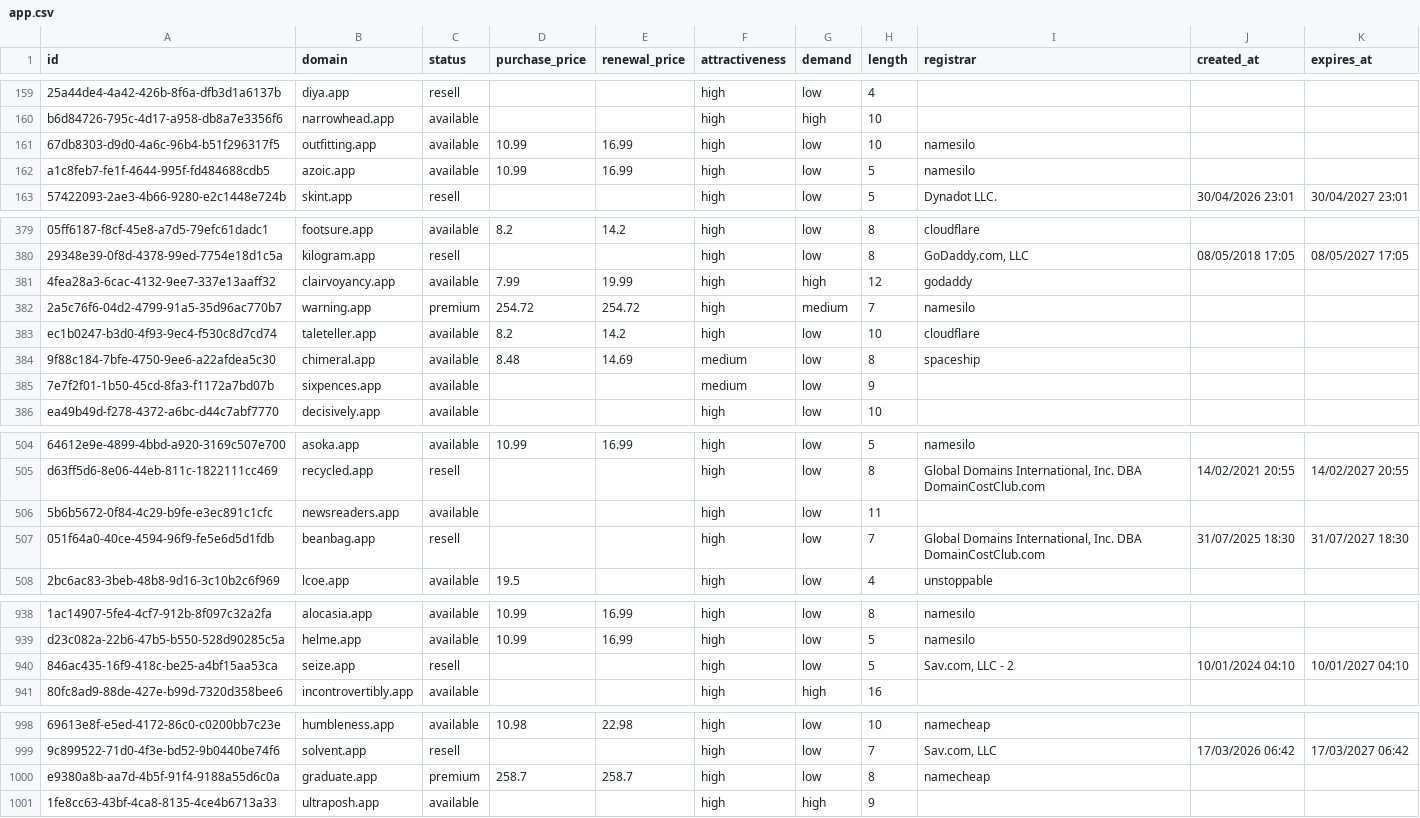
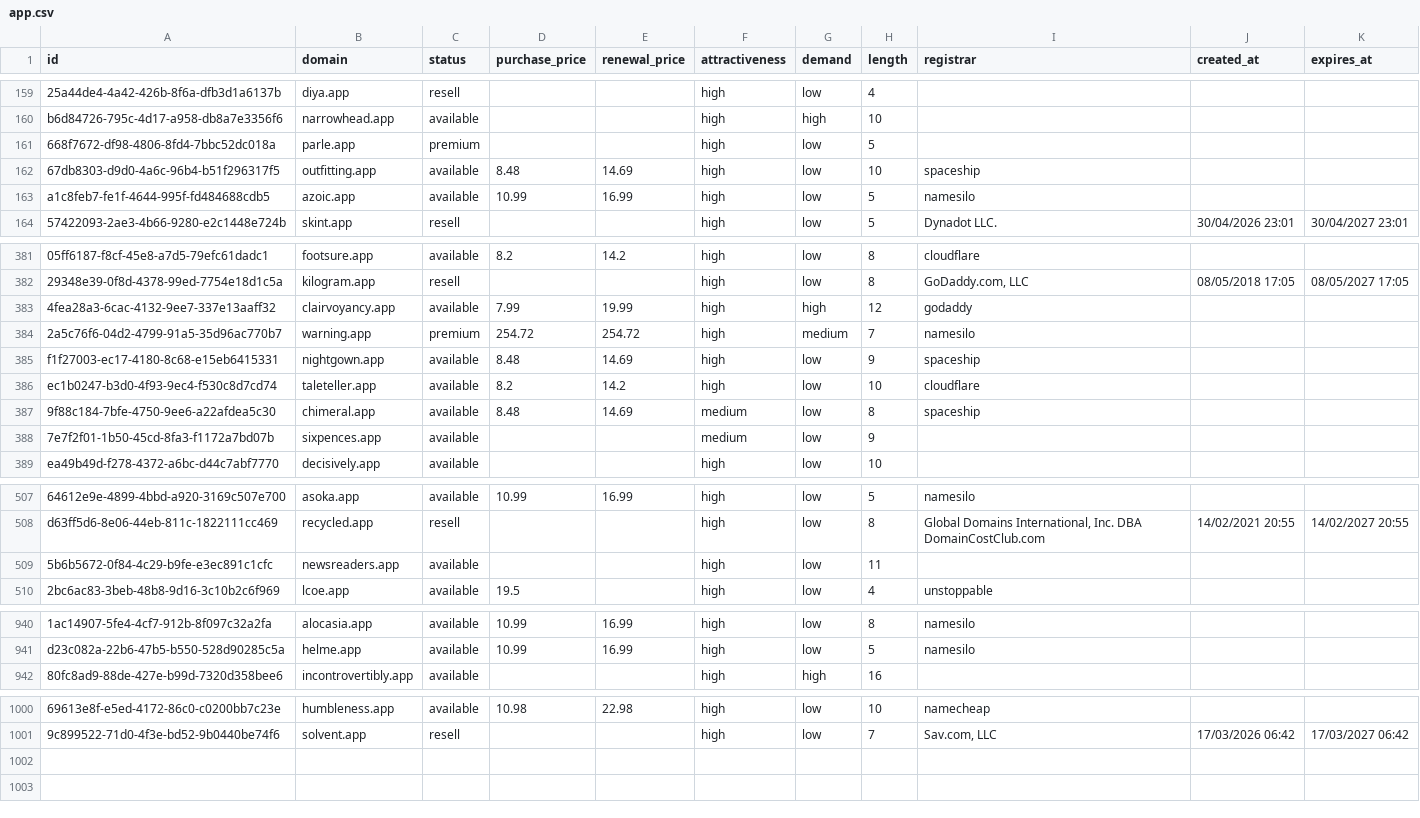
Before and after one commit to UniqueDomains/app-oneword-domains, a CSV file: app.csv, drawn as a sheet; only a part is shown, gaps mark what is left out; removed rows and columns are numbered as before the commit, all else as after; the diff covers the shown part only; the diff names each change by its address in the sheet, - before the commit and + after, or states it on an @@ line.

Commit message:
Domains update

```diff
--- a/app.csv
+++ b/app.csv
+row 161: 668f7672-df98-4806-8fd4-7bbc52dc018a | parle.app | premium |  |  | high | low | 5
-D162 (purchase_price): 10.99
+D162 (purchase_price): 8.48
-E162 (renewal_price): 16.99
+E162 (renewal_price): 14.69
-I162 (registrar): namesilo
+I162 (registrar): spaceship
+row 385: f1f27003-ec17-4180-8c68-e15eb6415331 | nightgown.app | available | 8.48 | 14.69 | high | low | 9 | spaceship
-row 507: 051f64a0-40ce-4594-96f9-fe5e6d5d1fdb | beanbag.app | resell |  |  | high | low | 7 | Global Domains International, Inc. DBA DomainCostClub.com | 31/07/2025 18:30 | 31/07/2027 18:30
-row 940: 846ac435-16f9-418c-be25-a4bf15aa53ca | seize.app | resell |  |  | high | low | 5 | Sav.com, LLC - 2 | 10/01/2024 04:10 | 10/01/2027 04:10
-row 1000: e9380a8b-aa7d-4b5f-91f4-9188a55d6c0a | graduate.app | premium | 258.7 | 258.7 | high | low | 8 | namecheap
-row 1001: 1fe8cc63-43bf-4ca8-8135-4ce4b6713a33 | ultraposh.app | available |  |  | high | high | 9
```
Also changed, not shown: 2 added rows and 14 edited cells elsewhere in this file, 5 other files.
